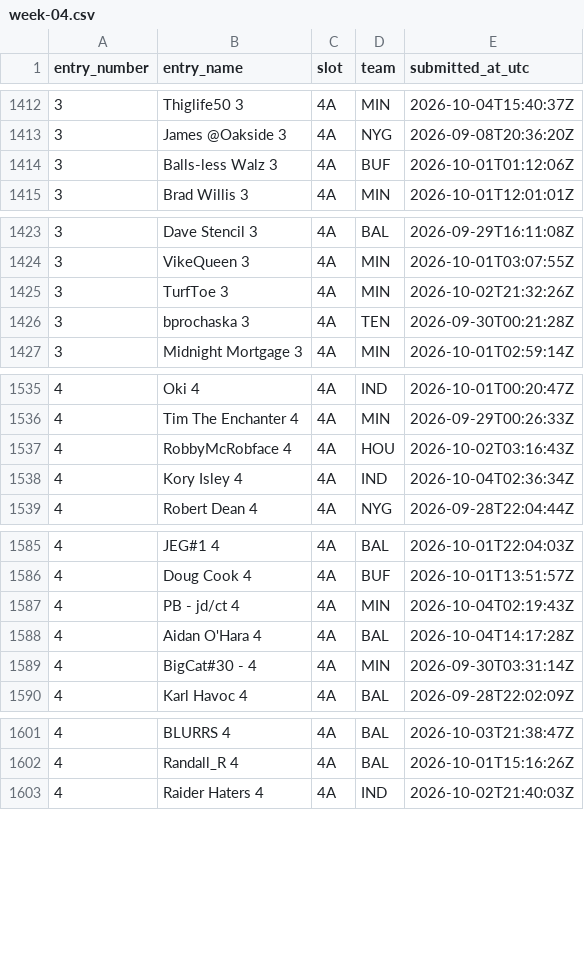
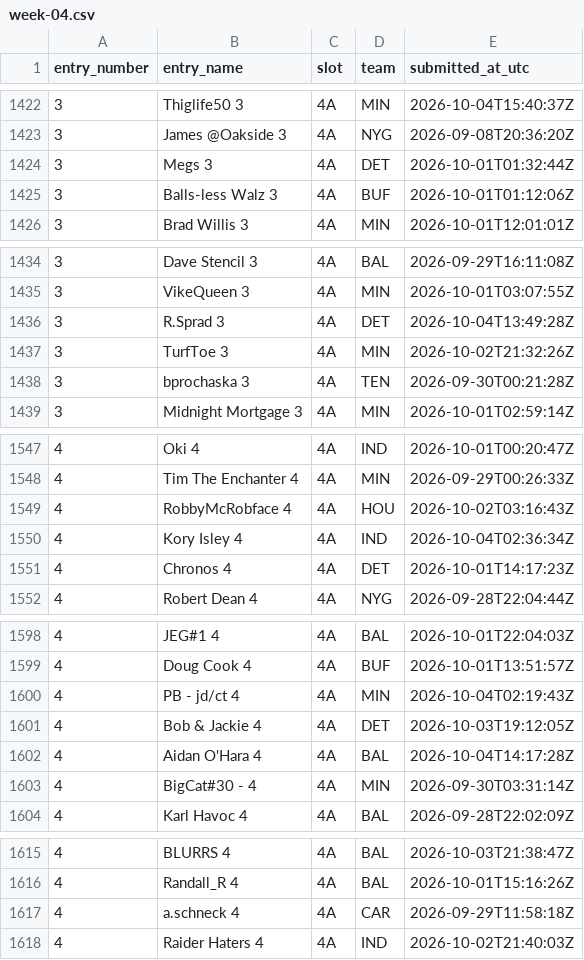
Before and after one commit to wstow/pow-pick-log, a CSV file: seasons/2026/week-04.csv, drawn as a sheet; only a part is shown, gaps mark what is left out; the diff covers the shown part only.

```diff
--- a/seasons/2026/week-04.csv
+++ b/seasons/2026/week-04.csv
@@ -1413,2 +1423,3 @@ entry_number,entry_name,slot,team,submitted_at_utc
 3,James @Oakside 3,4A,NYG,2026-09-08T20:36:20Z
+3,Megs 3,4A,DET,2026-10-01T01:32:44Z
 3,Balls-less Walz 3,4A,BUF,2026-10-01T01:12:06Z
@@ -1424,2 +1435,3 @@ entry_number,entry_name,slot,team,submitted_at_utc
 3,VikeQueen 3,4A,MIN,2026-10-01T03:07:55Z
+3,R.Sprad 3,4A,DET,2026-10-04T13:49:28Z
 3,TurfToe 3,4A,MIN,2026-10-02T21:32:26Z
@@ -1538,2 +1550,3 @@ entry_number,entry_name,slot,team,submitted_at_utc
 4,Kory Isley 4,4A,IND,2026-10-04T02:36:34Z
+4,Chronos 4,4A,DET,2026-10-01T14:17:23Z
 4,Robert Dean 4,4A,NYG,2026-09-28T22:04:44Z
@@ -1587,2 +1600,3 @@ entry_number,entry_name,slot,team,submitted_at_utc
 4,PB -  jd/ct 4,4A,MIN,2026-10-04T02:19:43Z
+4,Bob & Jackie 4,4A,DET,2026-10-03T19:12:05Z
 4,Aidan O'Hara 4,4A,BAL,2026-10-04T14:17:28Z
@@ -1602,2 +1616,3 @@ entry_number,entry_name,slot,team,submitted_at_utc
 4,Randall_R 4,4A,BAL,2026-10-01T15:16:26Z
+4,a.schneck 4,4A,CAR,2026-09-29T11:58:18Z
 4,Raider Haters 4,4A,IND,2026-10-02T21:40:03Z
```
Also changed, not shown: 21 added rows elsewhere in this file.
